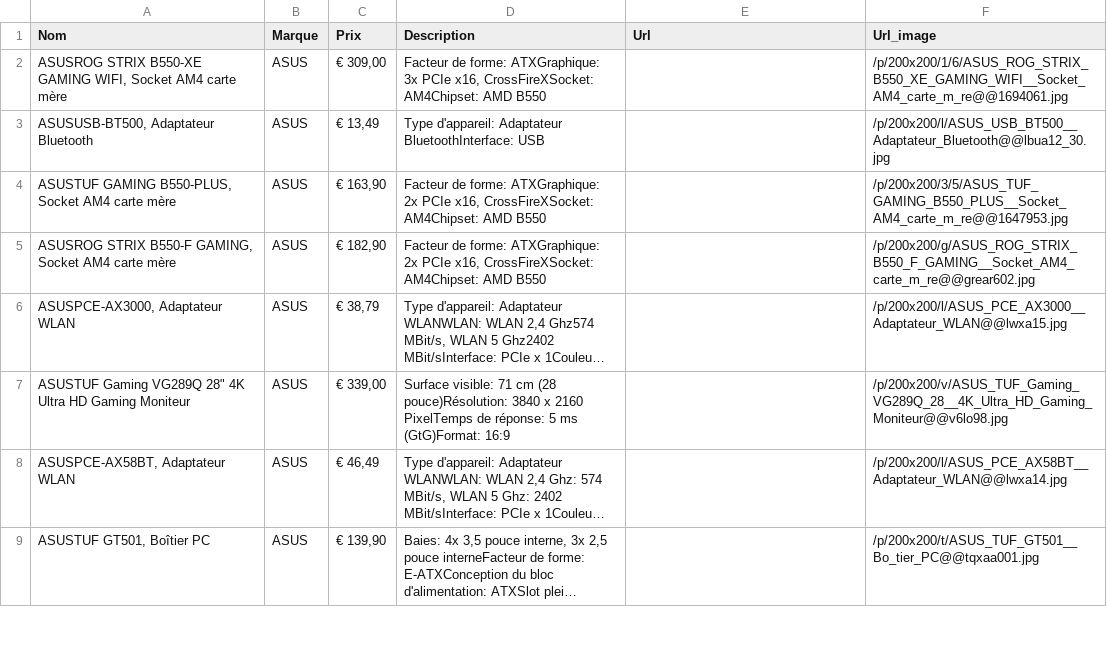
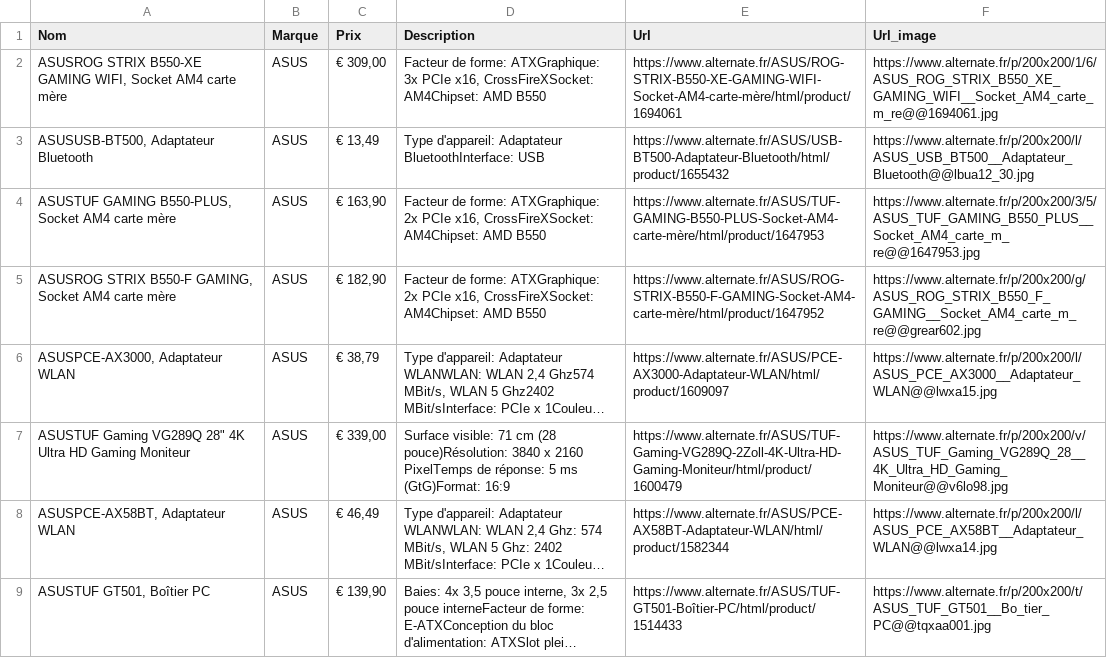
Before and after one commit to francoisbonnisseau/codev-ecaddy, a CSV file: 27_03_2024/alternate_asus.csv, drawn as a sheet; only a part is shown; long unchanged cells end in …; the diff covers the shown part only; the diff names each change by its address in the sheet, - before the commit and + after, or states it on an @@ line.

Commit message:
gestion d'une erreur pour la récupération de l'url du produit pour alternate.fr : il fallait récupérer le href directement sur le lien qui est le container du produit (différent des autres sites)

```diff
--- a/27_03_2024/alternate_asus.csv
+++ b/27_03_2024/alternate_asus.csv
-E2 (Url): (empty)
+E2 (Url): https://www.alternate.fr/ASUS/ROG-STRIX-B550-XE-GAMING-WIFI-Socket-AM4-carte-mère/html/product/1694061
-F2 (Url_image): /p/200x200/1/6/ASUS_ROG_STRIX_B550_XE_GAMING_WIFI__Socket_AM4_carte_m_re@@1694061.jpg
+F2 (Url_image): https://www.alternate.fr/p/200x200/1/6/ASUS_ROG_STRIX_B550_XE_GAMING_WIFI__Socket_AM4_carte_m_re@@1694061.jpg
-E3 (Url): (empty)
+E3 (Url): https://www.alternate.fr/ASUS/USB-BT500-Adaptateur-Bluetooth/html/product/1655432
-F3 (Url_image): /p/200x200/l/ASUS_USB_BT500__Adaptateur_Bluetooth@@lbua12_30.jpg
+F3 (Url_image): https://www.alternate.fr/p/200x200/l/ASUS_USB_BT500__Adaptateur_Bluetooth@@lbua12_30.jpg
-E4 (Url): (empty)
+E4 (Url): https://www.alternate.fr/ASUS/TUF-GAMING-B550-PLUS-Socket-AM4-carte-mère/html/product/1647953
-F4 (Url_image): /p/200x200/3/5/ASUS_TUF_GAMING_B550_PLUS__Socket_AM4_carte_m_re@@1647953.jpg
+F4 (Url_image): https://www.alternate.fr/p/200x200/3/5/ASUS_TUF_GAMING_B550_PLUS__Socket_AM4_carte_m_re@@1647953.jpg
-E5 (Url): (empty)
+E5 (Url): https://www.alternate.fr/ASUS/ROG-STRIX-B550-F-GAMING-Socket-AM4-carte-mère/html/product/1647952
-F5 (Url_image): /p/200x200/g/ASUS_ROG_STRIX_B550_F_GAMING__Socket_AM4_carte_m_re@@grear602.jpg
+F5 (Url_image): https://www.alternate.fr/p/200x200/g/ASUS_ROG_STRIX_B550_F_GAMING__Socket_AM4_carte_m_re@@grear602.jpg
-E6 (Url): (empty)
+E6 (Url): https://www.alternate.fr/ASUS/PCE-AX3000-Adaptateur-WLAN/html/product/1609097
-F6 (Url_image): /p/200x200/l/ASUS_PCE_AX3000__Adaptateur_WLAN@@lwxa15.jpg
+F6 (Url_image): https://www.alternate.fr/p/200x200/l/ASUS_PCE_AX3000__Adaptateur_WLAN@@lwxa15.jpg
-E7 (Url): (empty)
+E7 (Url): https://www.alternate.fr/ASUS/TUF-Gaming-VG289Q-2Zoll-4K-Ultra-HD-Gaming-Moniteur/html/product/1600479
-F7 (Url_image): /p/200x200/v/ASUS_TUF_Gaming_VG289Q_28__4K_Ultra_HD_Gaming_Moniteur@@v6lo98.jpg
+F7 (Url_image): https://www.alternate.fr/p/200x200/v/ASUS_TUF_Gaming_VG289Q_28__4K_Ultra_HD_Gaming_Moniteur@@v6lo98.jpg
-E8 (Url): (empty)
+E8 (Url): https://www.alternate.fr/ASUS/PCE-AX58BT-Adaptateur-WLAN/html/product/1582344
-F8 (Url_image): /p/200x200/l/ASUS_PCE_AX58BT__Adaptateur_WLAN@@lwxa14.jpg
+F8 (Url_image): https://www.alternate.fr/p/200x200/l/ASUS_PCE_AX58BT__Adaptateur_WLAN@@lwxa14.jpg
-E9 (Url): (empty)
+E9 (Url): https://www.alternate.fr/ASUS/TUF-GT501-Boîtier-PC/html/product/1514433
-F9 (Url_image): /p/200x200/t/ASUS_TUF_GT501__Bo_tier_PC@@tqxaa001.jpg
+F9 (Url_image): https://www.alternate.fr/p/200x200/t/ASUS_TUF_GT501__Bo_tier_PC@@tqxaa001.jpg
```
Also changed, not shown: 32 edited cells elsewhere in this file, 27_03_2024/boulanger_asus.csv, 27_03_2024/grosbill_asus.csv, 1 other file.
